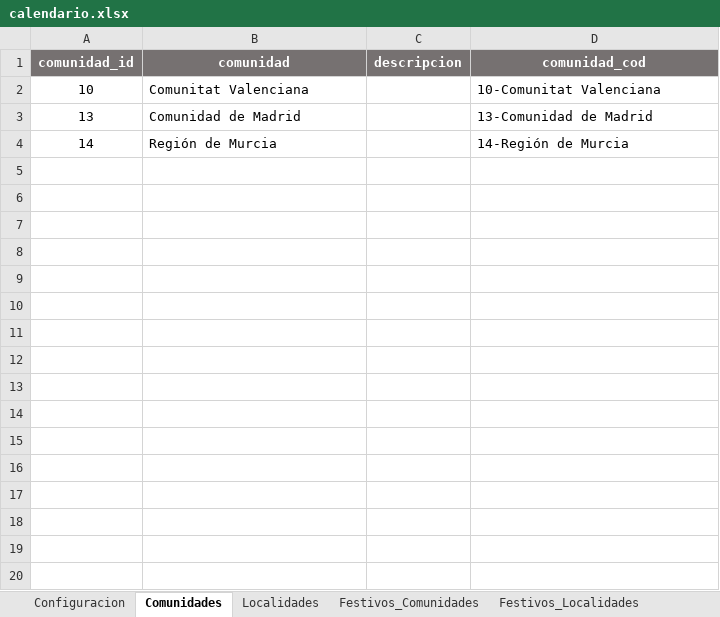
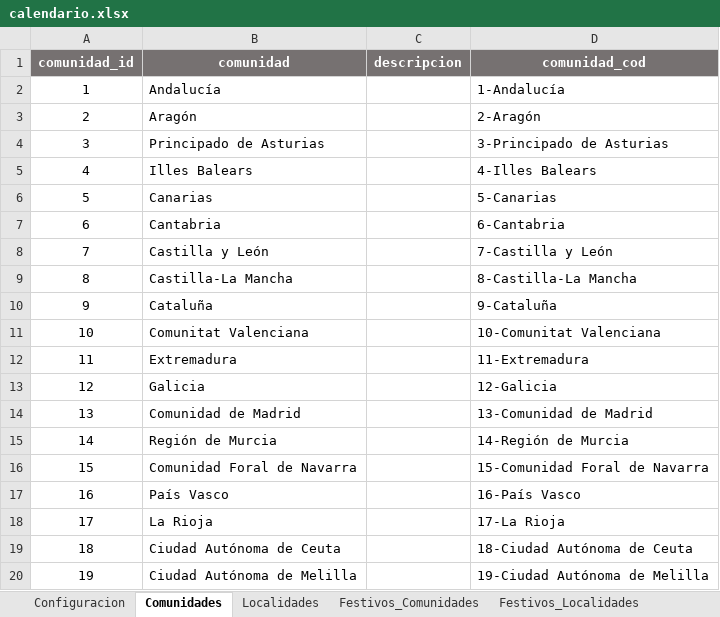
Before and after one commit to kaxpe-lee/KXPCalendar, an Excel workbook: calendario/static/excel/calendario.xlsx, sheet Comunidades, drawn as a sheet; values as stored, in another font and other column widths than the file's, no borders; table styles not drawn; the diff names each change by its address in the sheet, - before the commit and + after, or states it on an @@ line.

```diff
--- a/calendario/static/excel/calendario.xlsx (sheet Comunidades)
+++ b/calendario/static/excel/calendario.xlsx (sheet Comunidades)
+row 2: 1 | Andalucía |  | 1-Andalucía
+row 3: 2 | Aragón |  | 2-Aragón
+row 4: 3 | Principado de Asturias |  | 3-Principado de Asturias
+row 5: 4 | Illes Balears |  | 4-Illes Balears
+row 6: 5 | Canarias |  | 5-Canarias
+row 7: 6 | Cantabria |  | 6-Cantabria
+row 8: 7 | Castilla y León |  | 7-Castilla y León
+row 9: 8 | Castilla-La Mancha |  | 8-Castilla-La Mancha
+row 10: 9 | Cataluña |  | 9-Cataluña
+row 12: 11 | Extremadura |  | 11-Extremadura
+row 13: 12 | Galicia |  | 12-Galicia
+row 16: 15 | Comunidad Foral de Navarra |  | 15-Comunidad Foral de Navarra
+row 17: 16 | País Vasco |  | 16-País Vasco
+row 18: 17 | La Rioja |  | 17-La Rioja
+row 19: 18 | Ciudad Autónoma de Ceuta |  | 18-Ciudad Autónoma de Ceuta
+row 20: 19 | Ciudad Autónoma de Melilla |  | 19-Ciudad Autónoma de Melilla
```
Also changed, not shown: sheet Empresas, sheet Localidades, sheet Festivos_Localidades, 3 other files.
